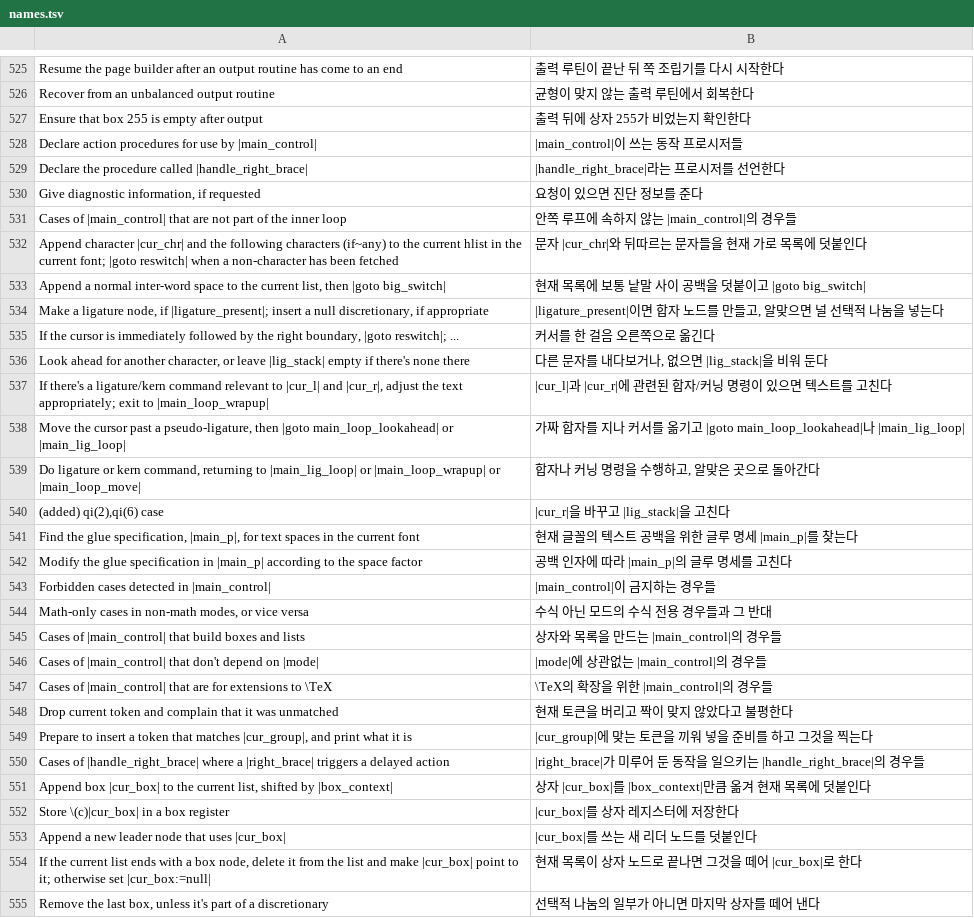
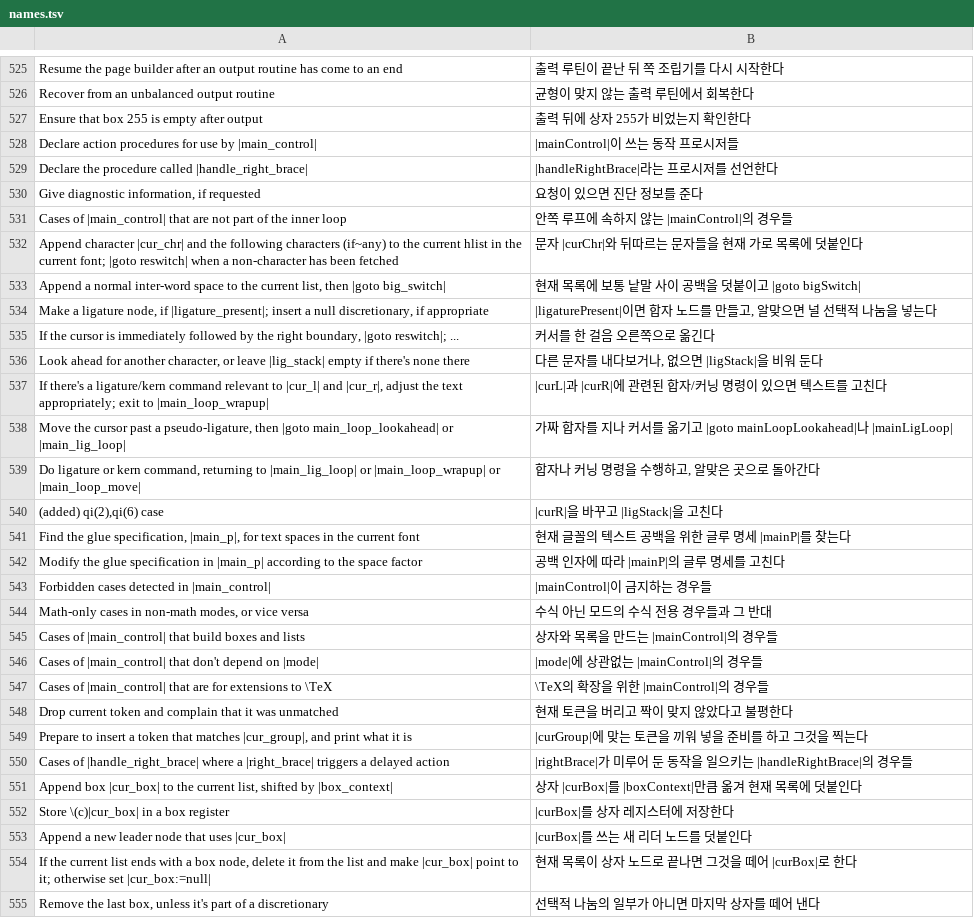
Before and after one commit to sjnam/tex-the-program, a TSV file: orig/names.tsv, drawn as a sheet; only a part is shown, gaps mark what is left out; the diff covers the shown part only.

```diff
--- a/orig/names.tsv
+++ b/orig/names.tsv
@@ -527,29 +527,29 @@ Recover from an unbalanced output routine	균형이 맞지 않는 출력 루틴
 Ensure that box 255 is empty after output	출력 뒤에 상자 255가 비었는지 확인한다
-Declare action procedures for use by |main_control|	|main_control|이 쓰는 동작 프로시저들
-Declare the procedure called |handle_right_brace|	|handle_right_brace|라는 프로시저를 선언한다
+Declare action procedures for use by |main_control|	|mainControl|이 쓰는 동작 프로시저들
+Declare the procedure called |handle_right_brace|	|handleRightBrace|라는 프로시저를 선언한다
 Give diagnostic information, if requested	요청이 있으면 진단 정보를 준다
-Cases of |main_control| that are not part of the inner loop	안쪽 루프에 속하지 않는 |main_control|의 경우들
-Append character |cur_chr| and the following characters (if~any) to the current hlist in the current font; |goto reswitch| when a non-character has been fetched	문자 |cur_chr|와 뒤따르는 문자들을 현재 가로 목록에 덧붙인다
-Append a normal inter-word space to the current list, then |goto big_switch|	현재 목록에 보통 낱말 사이 공백을 덧붙이고 |goto big_switch|
-Make a ligature node, if |ligature_present|; insert a null discretionary, if appropriate	|ligature_present|이면 합자 노드를 만들고, 알맞으면 널 선택적 나눔을 넣는다
+Cases of |main_control| that are not part of the inner loop	안쪽 루프에 속하지 않는 |mainControl|의 경우들
+Append character |cur_chr| and the following characters (if~any) to the current hlist in the current font; |goto reswitch| when a non-character has been fetched	문자 |curChr|와 뒤따르는 문자들을 현재 가로 목록에 덧붙인다
+Append a normal inter-word space to the current list, then |goto big_switch|	현재 목록에 보통 낱말 사이 공백을 덧붙이고 |goto bigSwitch|
+Make a ligature node, if |ligature_present|; insert a null discretionary, if appropriate	|ligaturePresent|이면 합자 노드를 만들고, 알맞으면 널 선택적 나눔을 넣는다
 If the cursor is immediately followed by the right boundary, |goto reswitch|; ...	커서를 한 걸음 오른쪽으로 옮긴다
-Look ahead for another character, or leave |lig_stack| empty if there's none there	다른 문자를 내다보거나, 없으면 |lig_stack|을 비워 둔다
-If there's a ligature/kern command relevant to |cur_l| and |cur_r|, adjust the text appropriately; exit to |main_loop_wrapup|	|cur_l|과 |cur_r|에 관련된 합자/커닝 명령이 있으면 텍스트를 고친다
-Move the cursor past a pseudo-ligature, then |goto main_loop_lookahead| or |main_lig_loop|	가짜 합자를 지나 커서를 옮기고 |goto main_loop_lookahead|나 |main_lig_loop|
+Look ahead for another character, or leave |lig_stack| empty if there's none there	다른 문자를 내다보거나, 없으면 |ligStack|을 비워 둔다
+If there's a ligature/kern command relevant to |cur_l| and |cur_r|, adjust the text appropriately; exit to |main_loop_wrapup|	|curL|과 |curR|에 관련된 합자/커닝 명령이 있으면 텍스트를 고친다
+Move the cursor past a pseudo-ligature, then |goto main_loop_lookahead| or |main_lig_loop|	가짜 합자를 지나 커서를 옮기고 |goto mainLoopLookahead|나 |mainLigLoop|
 Do ligature or kern command, returning to |main_lig_loop| or |main_loop_wrapup| or |main_loop_move|	합자나 커닝 명령을 수행하고, 알맞은 곳으로 돌아간다
-(added) qi(2),qi(6) case	|cur_r|을 바꾸고 |lig_stack|을 고친다
-Find the glue specification, |main_p|, for text spaces in the current font	현재 글꼴의 텍스트 공백을 위한 글루 명세 |main_p|를 찾는다
-Modify the glue specification in |main_p| according to the space factor	공백 인자에 따라 |main_p|의 글루 명세를 고친다
-Forbidden cases detected in |main_control|	|main_control|이 금지하는 경우들
+(added) qi(2),qi(6) case	|curR|을 바꾸고 |ligStack|을 고친다
+Find the glue specification, |main_p|, for text spaces in the current font	현재 글꼴의 텍스트 공백을 위한 글루 명세 |mainP|를 찾는다
+Modify the glue specification in |main_p| according to the space factor	공백 인자에 따라 |mainP|의 글루 명세를 고친다
+Forbidden cases detected in |main_control|	|mainControl|이 금지하는 경우들
 Math-only cases in non-math modes, or vice versa	수식 아닌 모드의 수식 전용 경우들과 그 반대
-Cases of |main_control| that build boxes and lists	상자와 목록을 만드는 |main_control|의 경우들
-Cases of |main_control| that don't depend on |mode|	|mode|에 상관없는 |main_control|의 경우들
-Cases of |main_control| that are for extensions to \TeX	\TeX의 확장을 위한 |main_control|의 경우들
+Cases of |main_control| that build boxes and lists	상자와 목록을 만드는 |mainControl|의 경우들
+Cases of |main_control| that don't depend on |mode|	|mode|에 상관없는 |mainControl|의 경우들
+Cases of |main_control| that are for extensions to \TeX	\TeX의 확장을 위한 |mainControl|의 경우들
 Drop current token and complain that it was unmatched	현재 토큰을 버리고 짝이 맞지 않았다고 불평한다
-Prepare to insert a token that matches |cur_group|, and print what it is	|cur_group|에 맞는 토큰을 끼워 넣을 준비를 하고 그것을 찍는다
-Cases of |handle_right_brace| where a |right_brace| triggers a delayed action	|right_brace|가 미루어 둔 동작을 일으키는 |handle_right_brace|의 경우들
-Append box |cur_box| to the current list, shifted by |box_context|	상자 |cur_box|를 |box_context|만큼 옮겨 현재 목록에 덧붙인다
-Store \(c)|cur_box| in a box register	|cur_box|를 상자 레지스터에 저장한다
-Append a new leader node that uses |cur_box|	|cur_box|를 쓰는 새 리더 노드를 덧붙인다
-If the current list ends with a box node, delete it from the list and make |cur_box| point to it; otherwise set |cur_box:=null|	현재 목록이 상자 노드로 끝나면 그것을 떼어 |cur_box|로 한다
+Prepare to insert a token that matches |cur_group|, and print what it is	|curGroup|에 맞는 토큰을 끼워 넣을 준비를 하고 그것을 찍는다
+Cases of |handle_right_brace| where a |right_brace| triggers a delayed action	|rightBrace|가 미루어 둔 동작을 일으키는 |handleRightBrace|의 경우들
+Append box |cur_box| to the current list, shifted by |box_context|	상자 |curBox|를 |boxContext|만큼 옮겨 현재 목록에 덧붙인다
+Store \(c)|cur_box| in a box register	|curBox|를 상자 레지스터에 저장한다
+Append a new leader node that uses |cur_box|	|curBox|를 쓰는 새 리더 노드를 덧붙인다
+If the current list ends with a box node, delete it from the list and make |cur_box| point to it; otherwise set |cur_box:=null|	현재 목록이 상자 노드로 끝나면 그것을 떼어 |curBox|로 한다
 Remove the last box, unless it's part of a discretionary	선택적 나눔의 일부가 아니면 마지막 상자를 떼어 낸다
```
Also changed, not shown: 168 edited cells elsewhere in this file, 3 other files.
